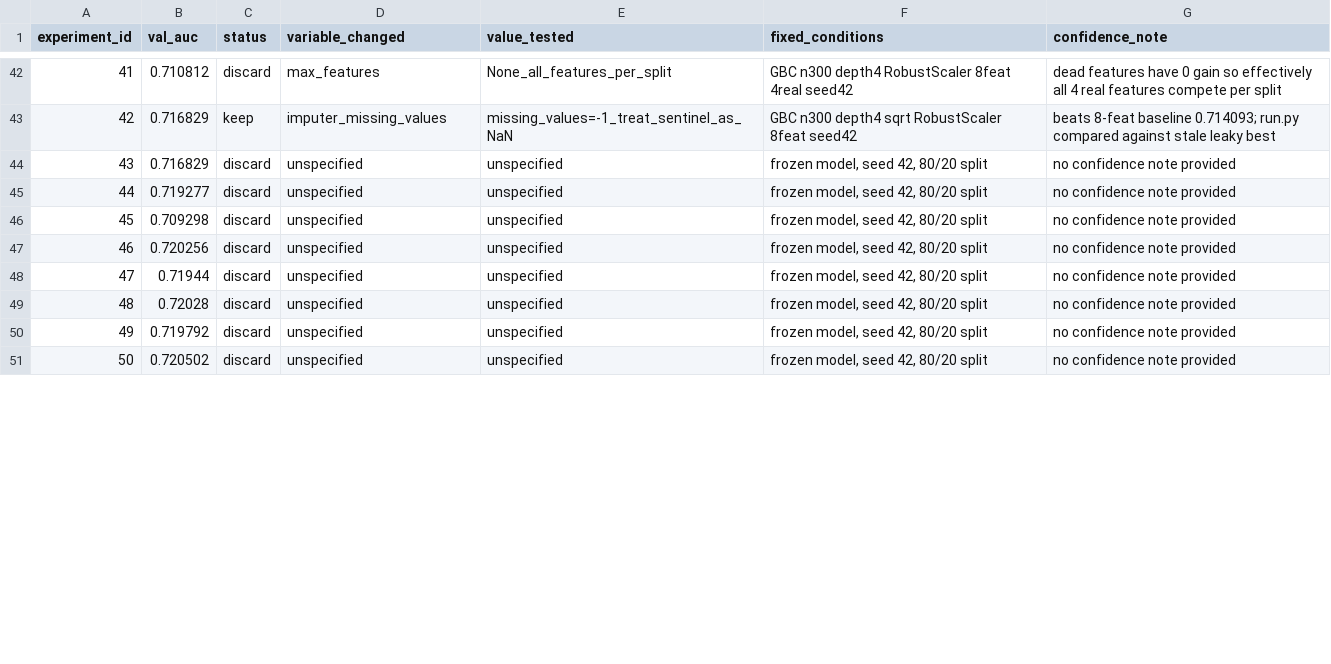
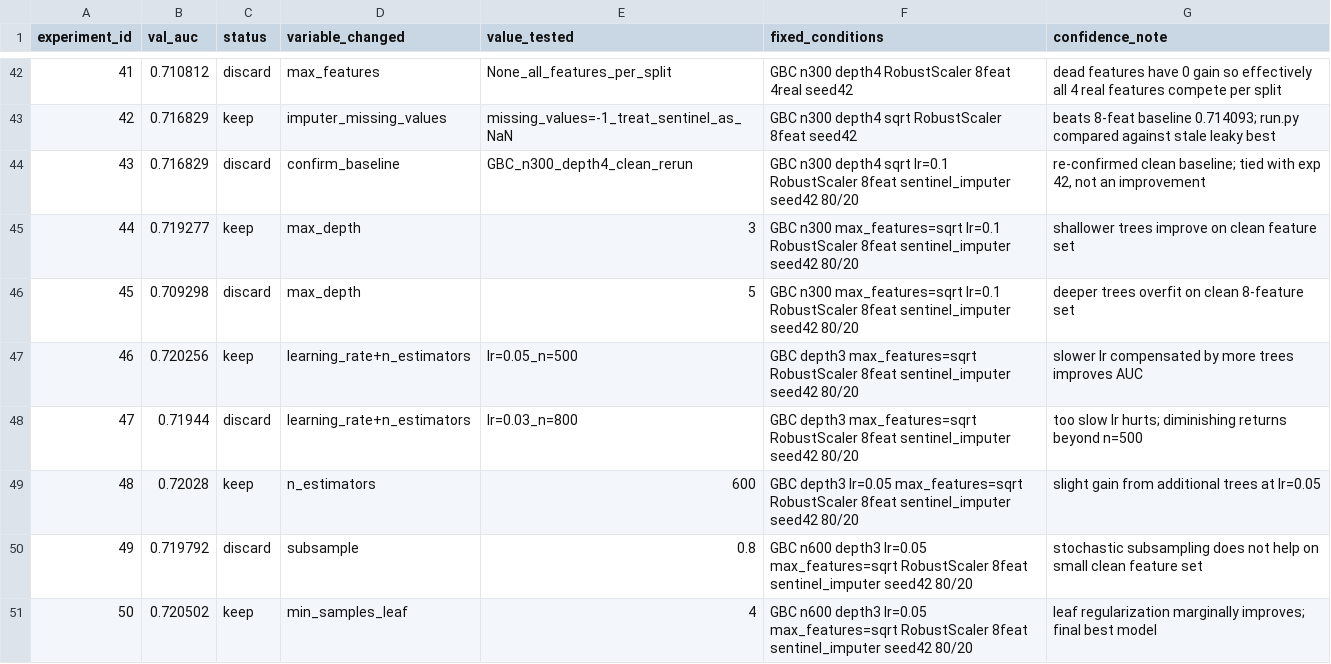
Before and after one commit to claudiachang27/stat390autoresearch, a TSV file: results.tsv, drawn as a sheet; only a part is shown, gaps mark what is left out; the diff covers the shown part only.

```diff
--- a/results.tsv
+++ b/results.tsv
@@ -43,9 +43,9 @@ experiment_id	val_auc	status	variable_changed	value_tested	fixed_conditions	conf
 42	0.716829	keep	imputer_missing_values	missing_values=-1_treat_sentinel_as_NaN	GBC n300 depth4 sqrt RobustScaler 8feat seed42	beats 8-feat baseline 0.714093; run.py compared against stale leaky best
-43	0.716829	discard	unspecified	unspecified	frozen model, seed 42, 80/20 split	no confidence note provided
-44	0.719277	discard	unspecified	unspecified	frozen model, seed 42, 80/20 split	no confidence note provided
-45	0.709298	discard	unspecified	unspecified	frozen model, seed 42, 80/20 split	no confidence note provided
-46	0.720256	discard	unspecified	unspecified	frozen model, seed 42, 80/20 split	no confidence note provided
-47	0.71944	discard	unspecified	unspecified	frozen model, seed 42, 80/20 split	no confidence note provided
-48	0.72028	discard	unspecified	unspecified	frozen model, seed 42, 80/20 split	no confidence note provided
-49	0.719792	discard	unspecified	unspecified	frozen model, seed 42, 80/20 split	no confidence note provided
-50	0.720502	discard	unspecified	unspecified	frozen model, seed 42, 80/20 split	no confidence note provided
+43	0.716829	discard	confirm_baseline	GBC_n300_depth4_clean_rerun	GBC n300 depth4 sqrt lr=0.1 RobustScaler 8feat sentinel_imputer seed42 80/20	re-confirmed clean baseline; tied with exp 42, not an improvement
+44	0.719277	keep	max_depth	3	GBC n300 max_features=sqrt lr=0.1 RobustScaler 8feat sentinel_imputer seed42 80/20	shallower trees improve on clean feature set
+45	0.709298	discard	max_depth	5	GBC n300 max_features=sqrt lr=0.1 RobustScaler 8feat sentinel_imputer seed42 80/20	deeper trees overfit on clean 8-feature set
+46	0.720256	keep	learning_rate+n_estimators	lr=0.05_n=500	GBC depth3 max_features=sqrt RobustScaler 8feat sentinel_imputer seed42 80/20	slower lr compensated by more trees improves AUC
+47	0.71944	discard	learning_rate+n_estimators	lr=0.03_n=800	GBC depth3 max_features=sqrt RobustScaler 8feat sentinel_imputer seed42 80/20	too slow lr hurts; diminishing returns beyond n=500
+48	0.72028	keep	n_estimators	600	GBC depth3 lr=0.05 max_features=sqrt RobustScaler 8feat sentinel_imputer seed42 80/20	slight gain from additional trees at lr=0.05
+49	0.719792	discard	subsample	0.8	GBC n600 depth3 lr=0.05 max_features=sqrt RobustScaler 8feat sentinel_imputer seed42 80/20	stochastic subsampling does not help on small clean feature set
+50	0.720502	keep	min_samples_leaf	4	GBC n600 depth3 lr=0.05 max_features=sqrt RobustScaler 8feat sentinel_imputer seed42 80/20	leaf regularization marginally improves; final best model
```
Also changed, not shown: 8 edited cells elsewhere in this file.
